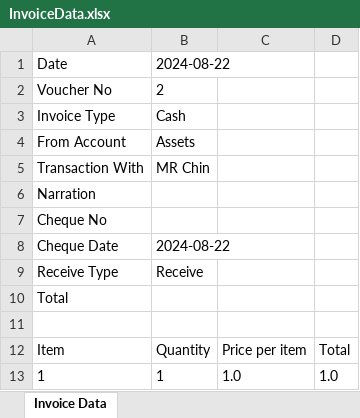
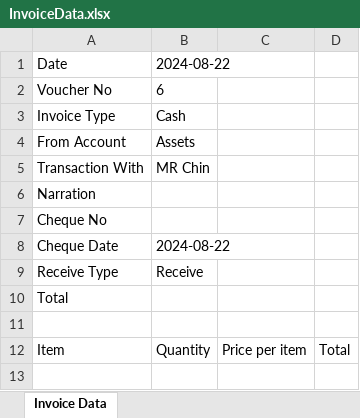
Before and after one commit to webby813/account_entry, an Excel workbook: InvoiceData.xlsx, sheet Invoice Data, drawn as a sheet; values as stored, in another font and other column widths than the file's, no borders; the diff names each change by its address in the sheet, - before the commit and + after, or states it on an @@ line.

```diff
--- a/InvoiceData.xlsx (sheet Invoice Data)
+++ b/InvoiceData.xlsx (sheet Invoice Data)
-B2: 2
+B2: 6
-row 13: 1 | 1 | 1.0 | 1.0
```
Also changed, not shown: 2 other files.
